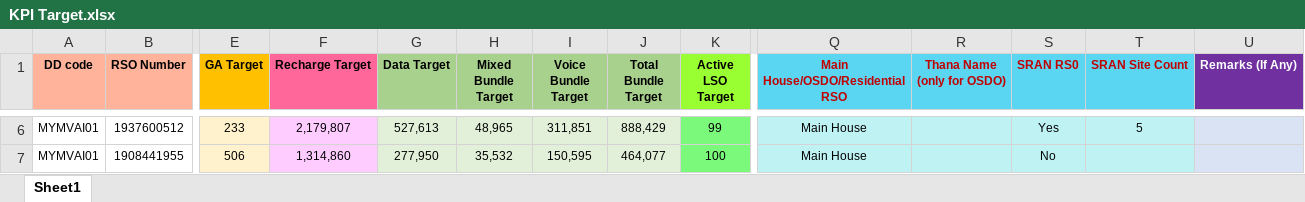
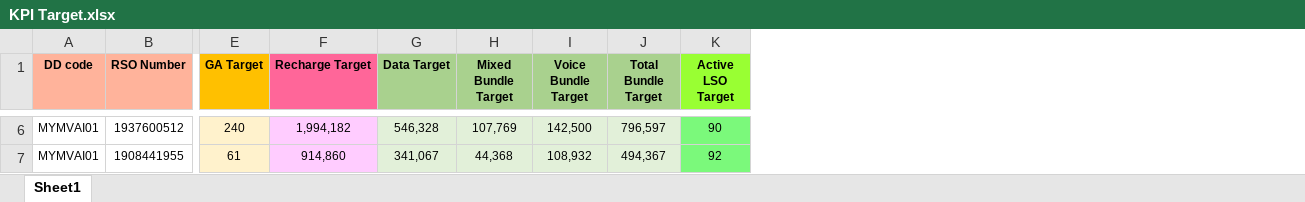
Before and after one commit to nilemil007/enstudio, an Excel workbook: public/download/sample/KPI Target.xlsx, sheet Sheet1, drawn as a sheet; only a part is shown, gaps mark what is left out; values as stored, in another font and other column widths than the file's, no borders; conditional formats not drawn; the diff covers the shown part only; the diff names each change by its address in the sheet, - before the commit and + after, or states it on an @@ line.

```diff
--- a/public/download/sample/KPI Target.xlsx (sheet Sheet1)
+++ b/public/download/sample/KPI Target.xlsx (sheet Sheet1)
-column Q (Main House/OSDO/Residential RSO), rows 6-7: Main House | Main House
-column R (Thana Name (only for OSDO)), empty
-column S (SRAN RS0), rows 6-7: Yes | No
-column T (SRAN Site Count), row 6: 5
-column U (Remarks (If Any)), empty
-E6 (GA Target): 233
+E6 (GA Target): 240
-F6 (Recharge Target): 2,179,807
+F6 (Recharge Target): 1,994,182
-G6 (Data Target): 527,613
+G6 (Data Target): 546,328
-H6 (Mixed Bundle Target): 48,965
+H6 (Mixed Bundle Target): 107,769
-I6 (Voice Bundle Target): 311,851
+I6 (Voice Bundle Target): 142,500
-J6 (Total Bundle Target): 888,429
+J6 (Total Bundle Target): 796,597
-K6 (Active LSO Target): 99
+K6 (Active LSO Target): 90
-E7 (GA Target): 506
+E7 (GA Target): 61
-F7 (Recharge Target): 1,314,860
+F7 (Recharge Target): 914,860
-G7 (Data Target): 277,950
+G7 (Data Target): 341,067
-H7 (Mixed Bundle Target): 35,532
+H7 (Mixed Bundle Target): 44,368
-I7 (Voice Bundle Target): 150,595
+I7 (Voice Bundle Target): 108,932
-J7 (Total Bundle Target): 464,077
+J7 (Total Bundle Target): 494,367
-K7 (Active LSO Target): 100
+K7 (Active LSO Target): 92
```
Also changed, not shown: 276 edited cells elsewhere in this sheet, 9 other files.
